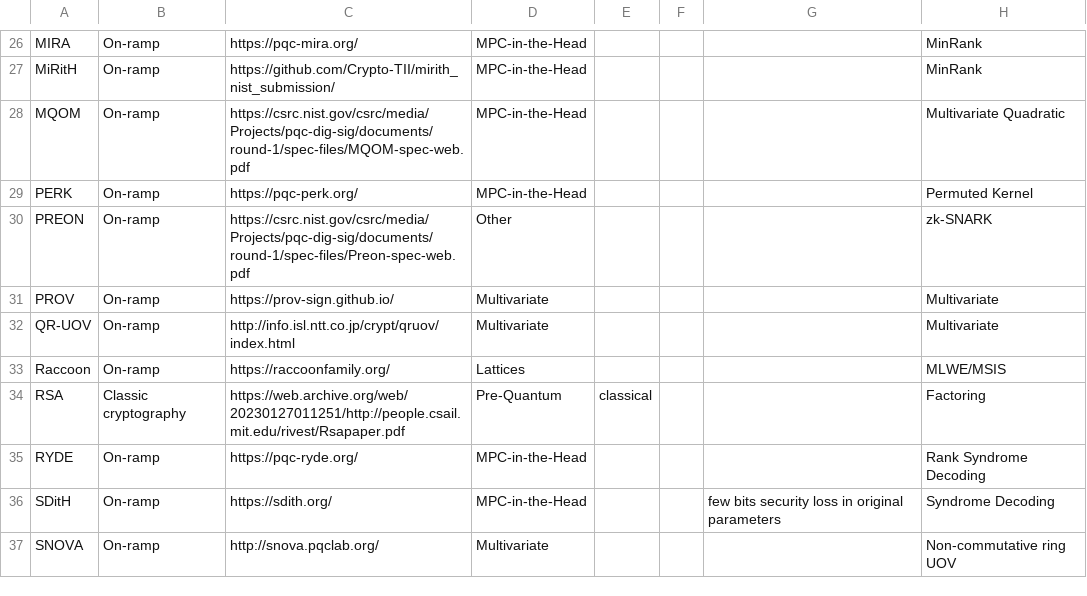
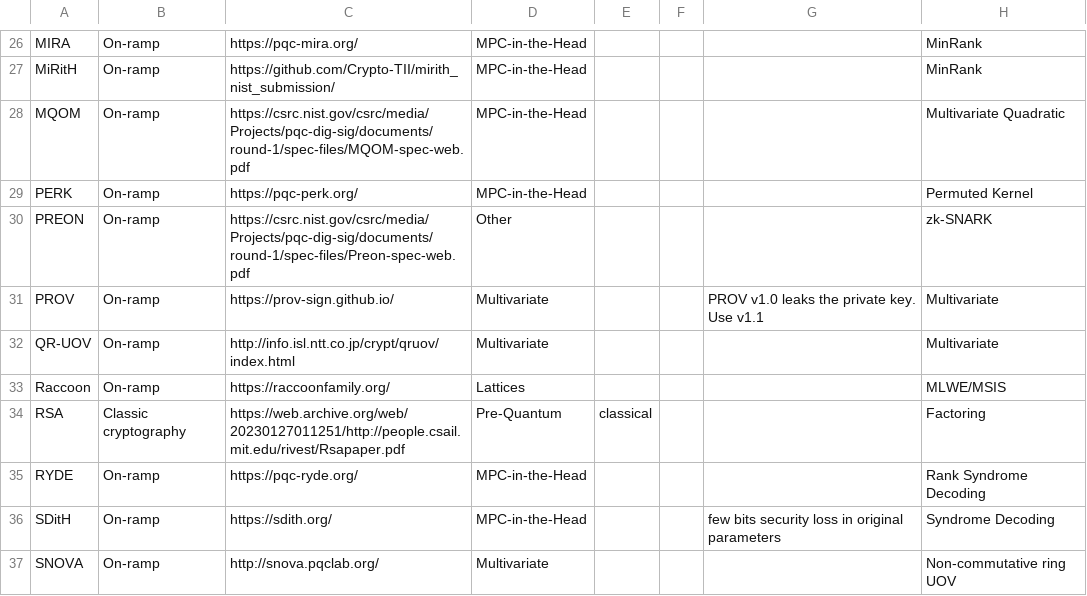
Before and after one commit to PQShield/nist-sigs-zoo, a CSV file: data/schemes.csv, drawn as a sheet; only a part is shown, gaps mark what is left out.

Commit message:
Add PROV security warning

```diff
--- a/data/schemes.csv
+++ b/data/schemes.csv
@@ -30,3 +30,3 @@ PERK,On-ramp,https://pqc-perk.org/,MPC-in-the-Head,,,,Permuted Kernel
 PREON,On-ramp,https://csrc.nist.gov/csrc/media/Projects/pqc-dig-sig/documents/round-1/spec-files/Preon-spec-web.pdf,Other,,,,zk-SNARK
-PROV,On-ramp,https://prov-sign.github.io/,Multivariate,,,,Multivariate
+PROV,On-ramp,https://prov-sign.github.io/,Multivariate,,,PROV v1.0 leaks the private key. Use v1.1,Multivariate
 QR-UOV,On-ramp,http://info.isl.ntt.co.jp/crypt/qruov/index.html,Multivariate,,,,Multivariate
```
